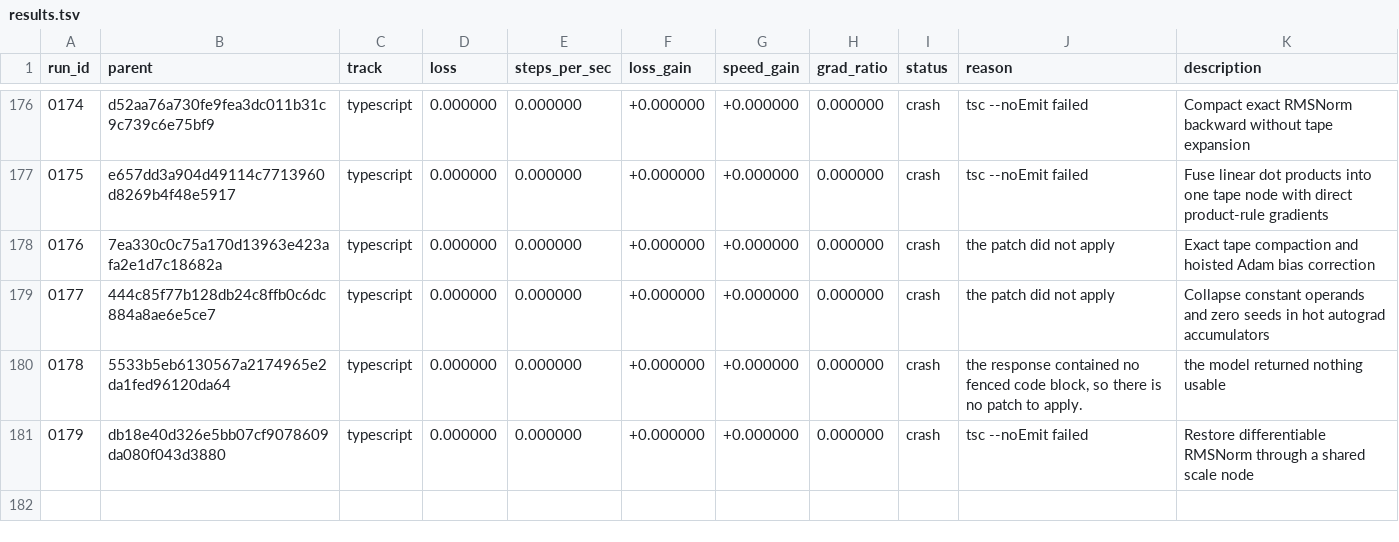
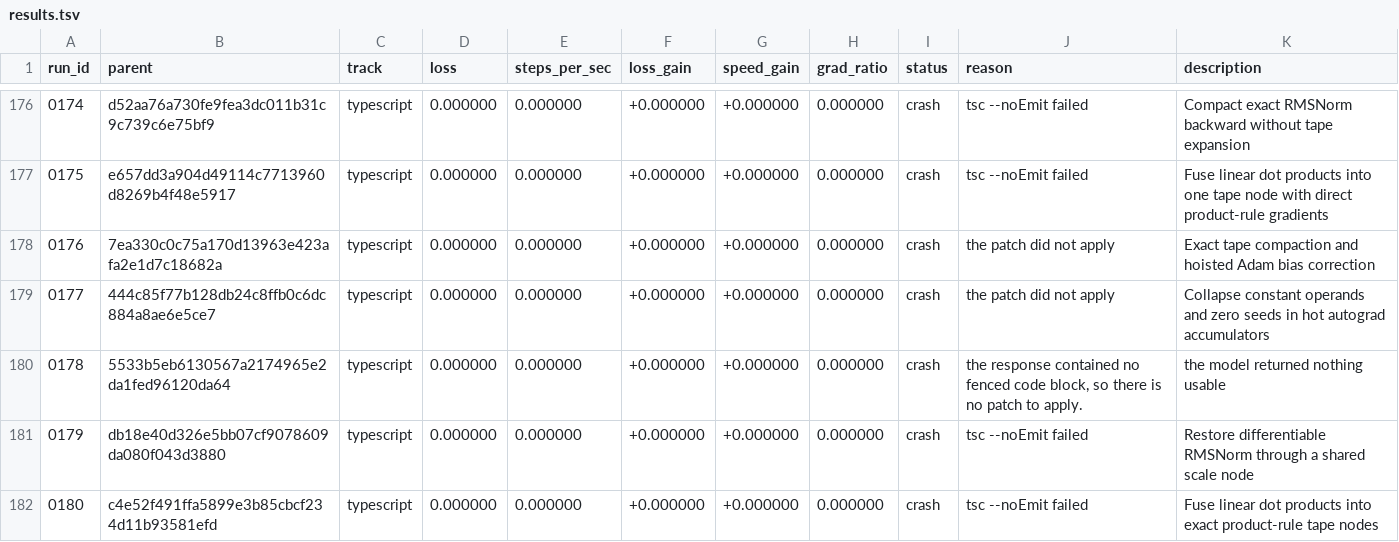
Before and after one commit to DenimPatel/learn-micro-gpt, a TSV file: autoresearch/results.tsv, drawn as a sheet; only a part is shown, gaps mark what is left out.

Commit message:
research(typescript): crash 0180 -- Fuse linear dot products into exact product-rule tape nodes
Experiment 0180 · crash · tsc --noEmit failed

The candidate did not produce a measurement, so the committed candidate is unchanged. This row exists so the attempt is on the record rather than silently retried; the raw model response, if there was one, is in autoresearch/logs/ and is gitignored.

Record: autoresearch/runs/0180.json
Diff:   autoresearch/diffs/0180.patch
Model:  stealth/space-bunny-alpha (max)

```diff
--- a/autoresearch/results.tsv
+++ b/autoresearch/results.tsv
@@ -181 +181,2 @@ run_id	parent	track	loss	steps_per_sec	loss_gain	speed_gain	grad_ratio	status	re
 0179	db18e40d326e5bb07cf9078609da080f043d3880	typescript	0.000000	0.000000	+0.000000	+0.000000	0.000000	crash	tsc --noEmit failed	Restore differentiable RMSNorm through a shared scale node
+0180	c4e52f491ffa5899e3b85cbcf234d11b93581efd	typescript	0.000000	0.000000	+0.000000	+0.000000	0.000000	crash	tsc --noEmit failed	Fuse linear dot products into exact product-rule tape nodes
```
Also changed, not shown: 2 other files.
